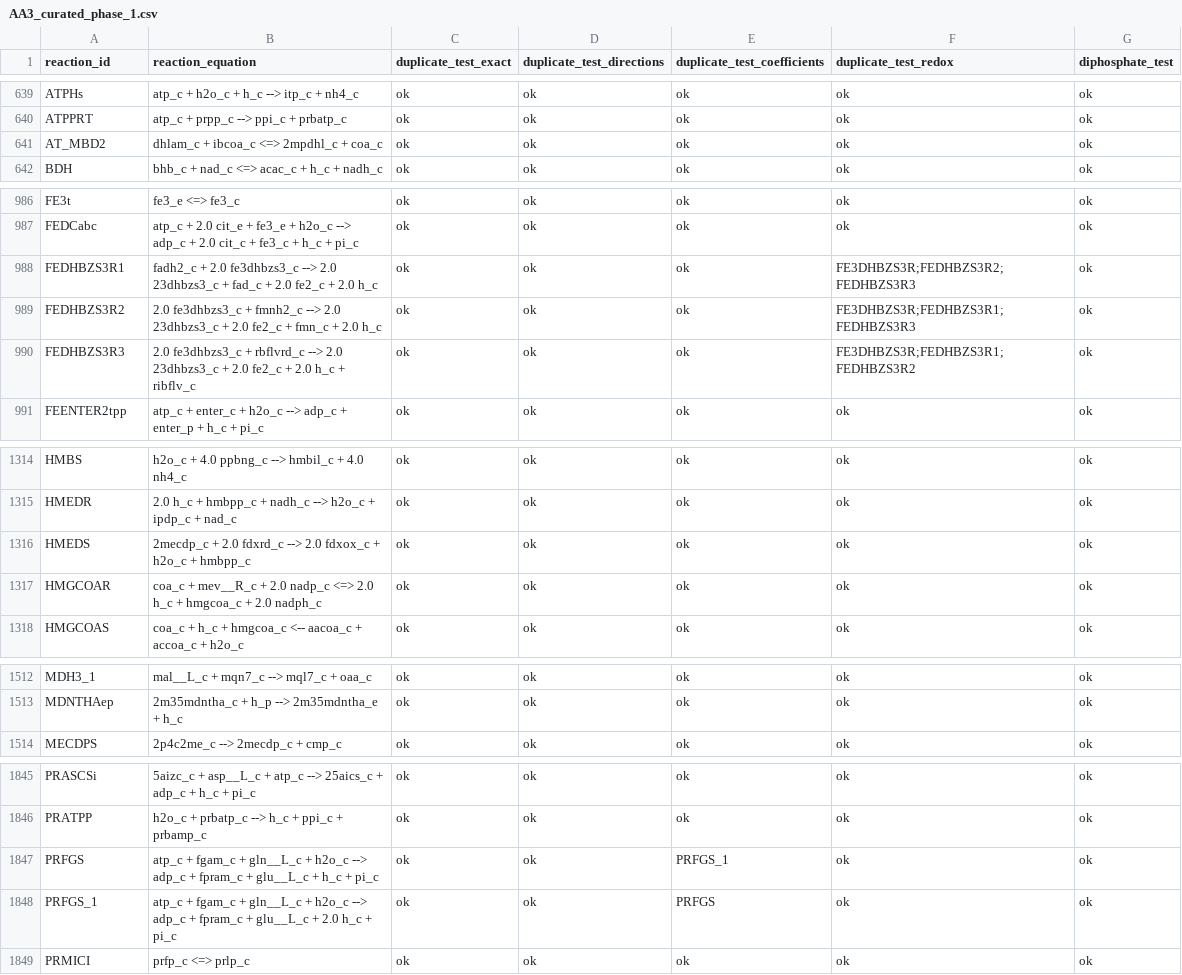
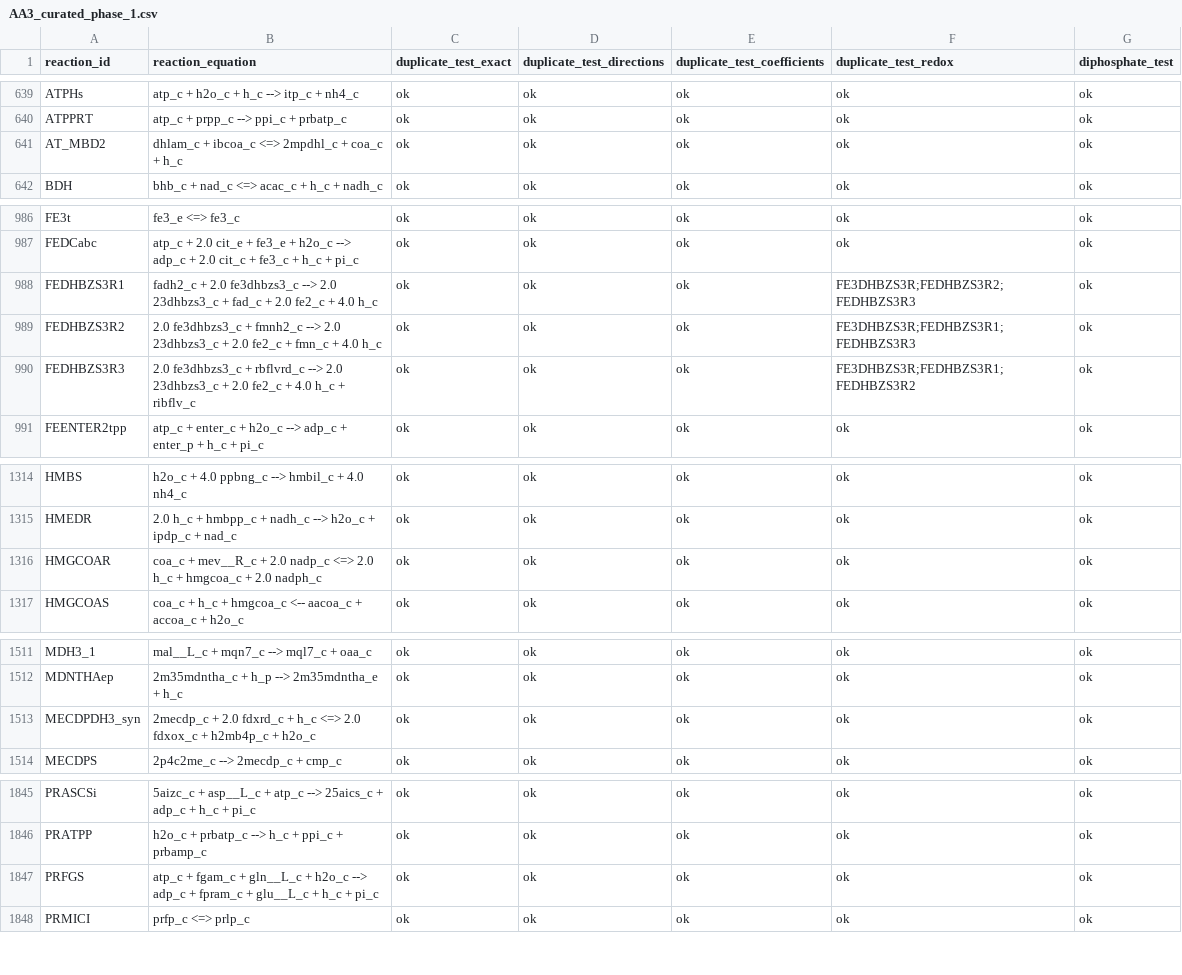
Before and after one commit to lisa-schoenherr/Analysis_C7_maize_syncom, a CSV file: Scripts/Frowin/macaw_csv/AA3_curated_phase_1.csv, drawn as a sheet; only a part is shown, gaps mark what is left out; the diff covers the shown part only.

```diff
--- a/Scripts/Frowin/macaw_csv/AA3_curated_phase_1.csv
+++ b/Scripts/Frowin/macaw_csv/AA3_curated_phase_1.csv
@@ -640,3 +640,3 @@ ATPHs,atp_c + h2o_c + h_c --> itp_c + nh4_c,ok,ok,ok,ok,ok
 ATPPRT,atp_c + prpp_c --> ppi_c + prbatp_c,ok,ok,ok,ok,ok
-AT_MBD2,dhlam_c + ibcoa_c <=> 2mpdhl_c + coa_c,ok,ok,ok,ok,ok
+AT_MBD2,dhlam_c + ibcoa_c <=> 2mpdhl_c + coa_c + h_c,ok,ok,ok,ok,ok
 BDH,bhb_c + nad_c <=> acac_c + h_c + nadh_c,ok,ok,ok,ok,ok
@@ -987,5 +987,5 @@ FE3t,fe3_e <=> fe3_c,ok,ok,ok,ok,ok
 FEDCabc,atp_c + 2.0 cit_e + fe3_e + h2o_c --> adp_c + 2.0 cit_c + fe3_c + h_c + pi_c,ok,ok,ok,ok,ok
-FEDHBZS3R1,fadh2_c + 2.0 fe3dhbzs3_c --> 2.0 23dhbzs3_c + fad_c + 2.0 fe2_c + 2.0 h_c,ok,ok,ok,FE3DHBZS3R;FEDHBZS3R2;FEDHBZS3R3,ok
-FEDHBZS3R2,2.0 fe3dhbzs3_c + fmnh2_c --> 2.0 23dhbzs3_c + 2.0 fe2_c + fmn_c + 2.0 h_c,ok,ok,ok,FE3DHBZS3R;FEDHBZS3R1;FEDHBZS3R3,ok
-FEDHBZS3R3,2.0 fe3dhbzs3_c + rbflvrd_c --> 2.0 23dhbzs3_c + 2.0 fe2_c + 2.0 h_c + ribflv_c,ok,ok,ok,FE3DHBZS3R;FEDHBZS3R1;FEDHBZS3R2,ok
+FEDHBZS3R1,fadh2_c + 2.0 fe3dhbzs3_c --> 2.0 23dhbzs3_c + fad_c + 2.0 fe2_c + 4.0 h_c,ok,ok,ok,FE3DHBZS3R;FEDHBZS3R2;FEDHBZS3R3,ok
+FEDHBZS3R2,2.0 fe3dhbzs3_c + fmnh2_c --> 2.0 23dhbzs3_c + 2.0 fe2_c + fmn_c + 4.0 h_c,ok,ok,ok,FE3DHBZS3R;FEDHBZS3R1;FEDHBZS3R3,ok
+FEDHBZS3R3,2.0 fe3dhbzs3_c + rbflvrd_c --> 2.0 23dhbzs3_c + 2.0 fe2_c + 4.0 h_c + ribflv_c,ok,ok,ok,FE3DHBZS3R;FEDHBZS3R1;FEDHBZS3R2,ok
 FEENTER2tpp,atp_c + enter_c + h2o_c --> adp_c + enter_p + h_c + pi_c,ok,ok,ok,ok,ok
@@ -1315,3 +1315,2 @@ HMBS,h2o_c + 4.0 ppbng_c --> hmbil_c + 4.0 nh4_c,ok,ok,ok,ok,ok
 HMEDR,2.0 h_c + hmbpp_c + nadh_c --> h2o_c + ipdp_c + nad_c,ok,ok,ok,ok,ok
-HMEDS,2mecdp_c + 2.0 fdxrd_c --> 2.0 fdxox_c + h2o_c + hmbpp_c,ok,ok,ok,ok,ok
 HMGCOAR,coa_c + mev__R_c + 2.0 nadp_c <=> 2.0 h_c + hmgcoa_c + 2.0 nadph_c,ok,ok,ok,ok,ok
@@ -1513,2 +1512,3 @@ MDH3_1,mal__L_c + mqn7_c --> mql7_c + oaa_c,ok,ok,ok,ok,ok
 MDNTHAep,2m35mdntha_c + h_p --> 2m35mdntha_e + h_c,ok,ok,ok,ok,ok
+MECDPDH3_syn,2mecdp_c + 2.0 fdxrd_c + h_c <=> 2.0 fdxox_c + h2mb4p_c + h2o_c,ok,ok,ok,ok,ok
 MECDPS,2p4c2me_c --> 2mecdp_c + cmp_c,ok,ok,ok,ok,ok
@@ -1846,4 +1846,3 @@ PRASCSi,5aizc_c + asp__L_c + atp_c --> 25aics_c + adp_c + h_c + pi_c,ok,ok,ok,ok
 PRATPP,h2o_c + prbatp_c --> h_c + ppi_c + prbamp_c,ok,ok,ok,ok,ok
-PRFGS,atp_c + fgam_c + gln__L_c + h2o_c --> adp_c + fpram_c + glu__L_c + h_c + pi_c,ok,ok,PRFGS_1,ok,ok
-PRFGS_1,atp_c + fgam_c + gln__L_c + h2o_c --> adp_c + fpram_c + glu__L_c + 2.0 h_c + pi_c,ok,ok,PRFGS,ok,ok
+PRFGS,atp_c + fgam_c + gln__L_c + h2o_c --> adp_c + fpram_c + glu__L_c + h_c + pi_c,ok,ok,ok,ok,ok
 PRMICI,prfp_c <=> prlp_c,ok,ok,ok,ok,ok
```
Also changed, not shown: 9 edited cells elsewhere in this file, Scripts/Frowin/macaw_csv/AA2_curated_phase_1.csv, Scripts/Frowin/macaw_csv/AA4_curated_phase_1.csv, 25 other files.
